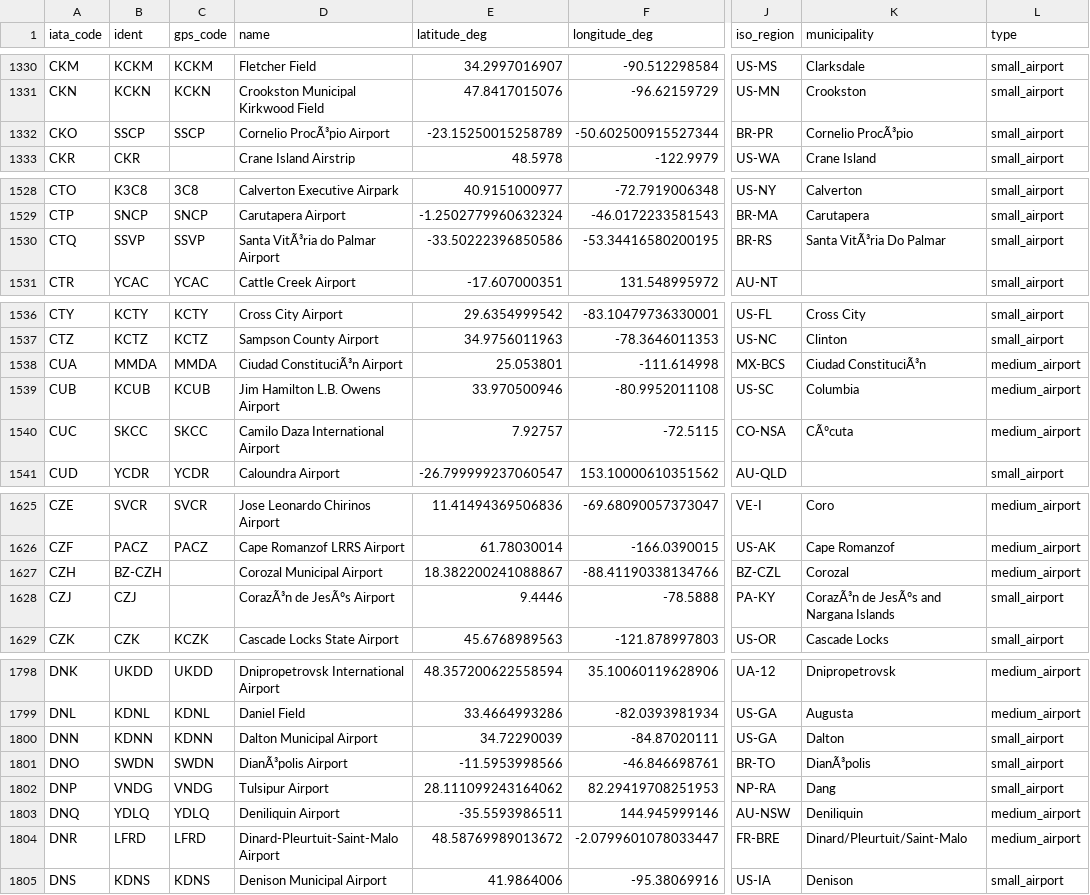
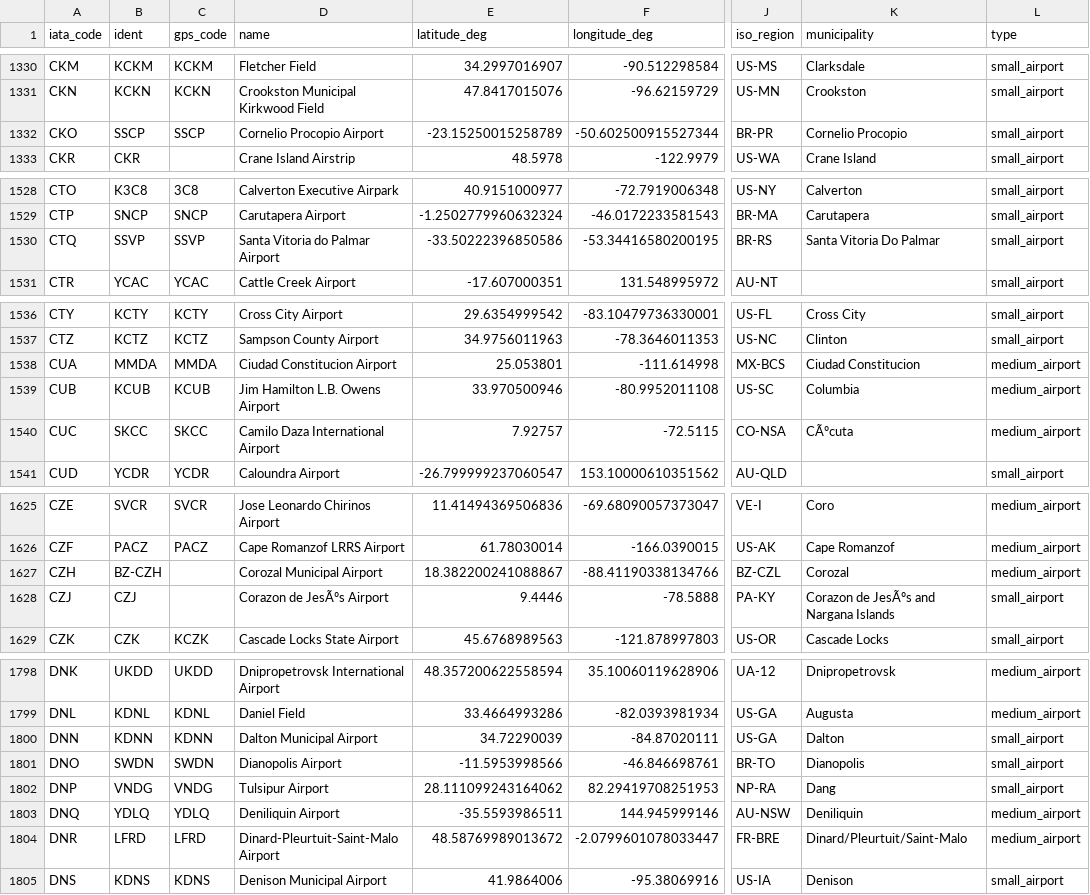
Before and after one commit to GeneralDeGaulle/i_fly_bernard, a CSV file: input/airports.csv, drawn as a sheet; only a part is shown, gaps mark what is left out; the diff covers the shown part only; the diff names each change by its address in the sheet, - before the commit and + after, or states it on an @@ line.

Commit message:
corrections of airport names

```diff
--- a/input/airports.csv
+++ b/input/airports.csv
-D1332 (name): Cornelio ProcÃ³pio Airport
+D1332 (name): Cornelio Procopio Airport
-K1332 (municipality): Cornelio ProcÃ³pio
+K1332 (municipality): Cornelio Procopio
-D1530 (name): Santa VitÃ³ria do Palmar Airport
+D1530 (name): Santa Vitoria do Palmar Airport
-K1530 (municipality): Santa VitÃ³ria Do Palmar
+K1530 (municipality): Santa Vitoria Do Palmar
-D1538 (name): Ciudad ConstituciÃ³n Airport
+D1538 (name): Ciudad Constitucion Airport
-K1538 (municipality): Ciudad ConstituciÃ³n
+K1538 (municipality): Ciudad Constitucion
-D1628 (name): CorazÃ³n de JesÃºs Airport
+D1628 (name): Corazon de JesÃºs Airport
-K1628 (municipality): CorazÃ³n de JesÃºs and Nargana Islands
+K1628 (municipality): Corazon de JesÃºs and Nargana Islands
-D1801 (name): DianÃ³polis Airport
+D1801 (name): Dianopolis Airport
-K1801 (municipality): DianÃ³polis
+K1801 (municipality): Dianopolis
```
Also changed, not shown: 5 added rows and 108 edited cells elsewhere in this file.
